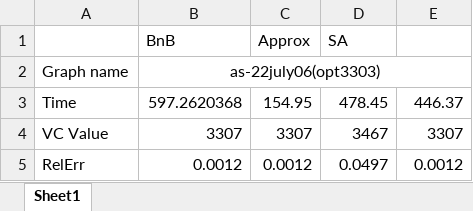
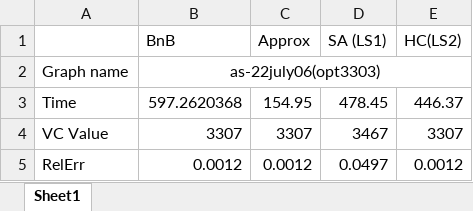
Before and after one commit to bochaowei/CSE6140-project, an Excel workbook: table.xlsx, sheet Sheet1, drawn as a sheet; only a part is shown; values as stored, in another font and other column widths than the file's, no borders; the diff names each change by its address in the sheet, - before the commit and + after, or states it on an @@ line.

Commit message:
Update table.xlsx

```diff
--- a/table.xlsx (sheet Sheet1)
+++ b/table.xlsx (sheet Sheet1)
-D1: SA
+D1: SA (LS1)
-E1: (empty)
+E1: HC(LS2)
```
